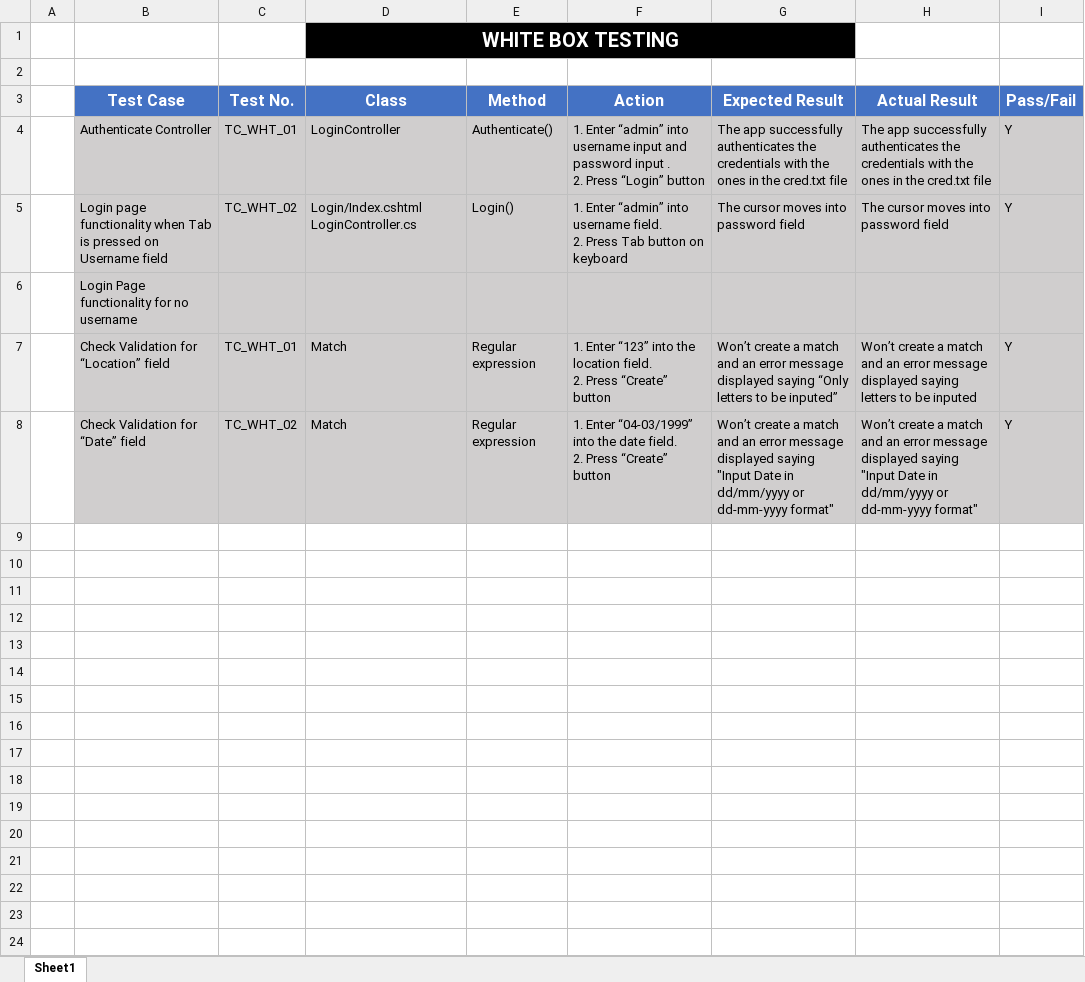
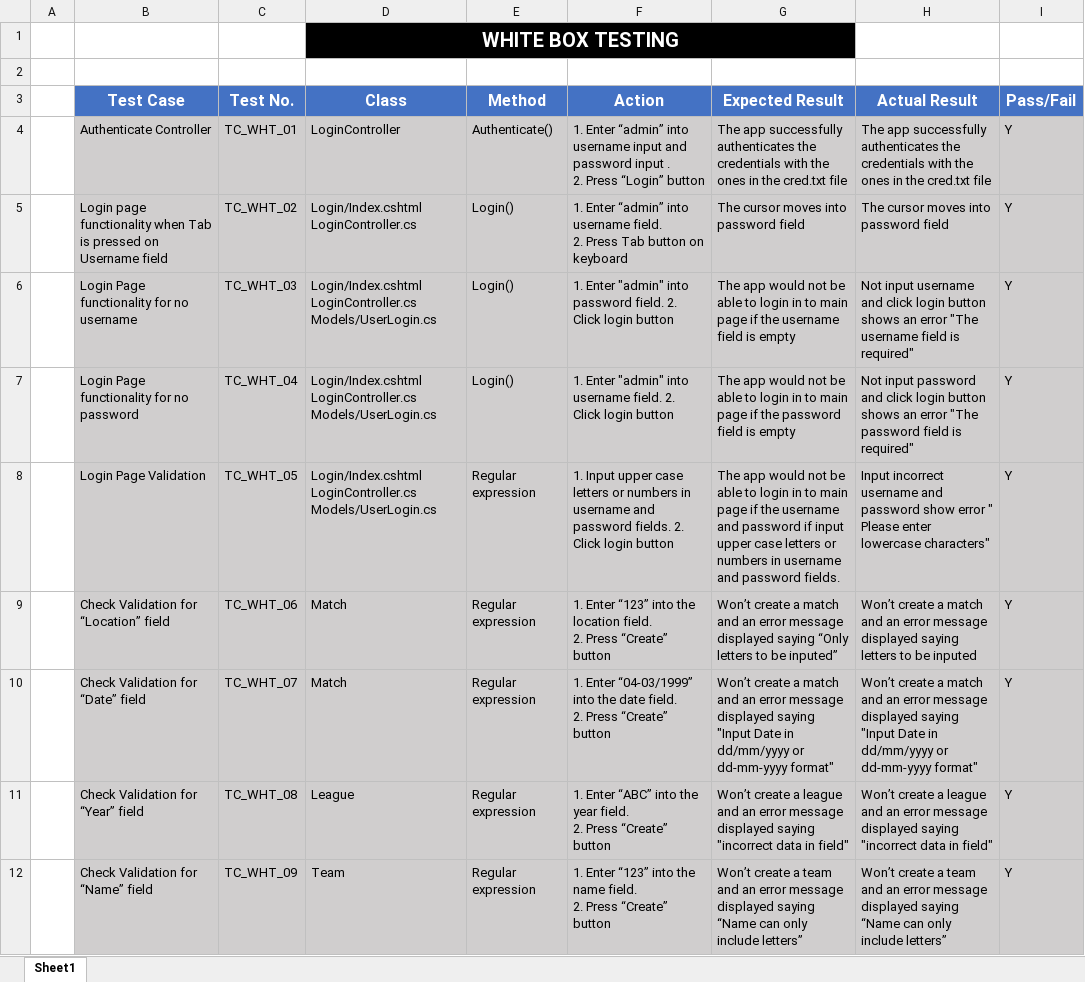
Before and after one commit to danielhwks/SD6503_FootballManagerProject, an Excel workbook: WhiteBoxTesting.xlsx, sheet Sheet1, drawn as a sheet; only a part is shown; values as stored, in another font and other column widths than the file's, no borders; removed rows and columns are numbered as before the commit, all else as after; ↵ is a line break in a cell; the diff covers the shown part only; the diff names each change by its address in the sheet, - before the commit and + after, or states it on an @@ line.

Commit message:
white

```diff
--- a/WhiteBoxTesting.xlsx (sheet Sheet1)
+++ b/WhiteBoxTesting.xlsx (sheet Sheet1)
-row 6:  | Login Page functionality for no username
+row 6:  | Login Page functionality for no username | TC_WHT_03 | Login/Index.cshtml ↵ LoginController.cs Models/UserLogin.cs | Login() | 1. Enter "admin" into password field. 2. Click login button | The app would not be able to login in to main page if the username field is empty | Not input username and click login button shows an error "The username field is required" | Y
+row 7:  | Login Page functionality for no password | TC_WHT_04 | Login/Index.cshtml ↵ LoginController.cs Models/UserLogin.cs | Login() | 1. Enter "admin" into username field. 2. Click login button | The app would not be able to login in to main page if the password field is empty | Not input password and click login button shows an error "The password field is required" | Y
+row 8:  | Login Page Validation | TC_WHT_05 | Login/Index.cshtml ↵ LoginController.cs Models/UserLogin.cs | Regular expression | 1. Input upper case letters or numbers in username and password fields. 2. Click login button | The app would not be able to login in to main page if the username and password if input upper case letters or numbers in username and password fields. | Input incorrect username and password show error " Please enter lowercase characters" | Y
-C9 (Test No.): TC_WHT_01
+C9 (Test No.): TC_WHT_06
-C10 (Test No.): TC_WHT_02
+C10 (Test No.): TC_WHT_07
+row 11:  | Check Validation for “Year” field | TC_WHT_08 | League | Regular expression | 1. Enter “ABC” into the year field. ↵ 2. Press “Create” button | Won’t create a league and an error message displayed saying "incorrect data in field" | Won’t create a league and an error message displayed saying "incorrect data in field" | Y
+row 12:  | Check Validation for “Name” field | TC_WHT_09 | Team | Regular expression | 1. Enter “123” into the name field. ↵ 2. Press “Create” button | Won’t create a team and an error message displayed saying “Name can only include letters” | Won’t create a team and an error message displayed saying “Name can only include letters” | Y
```
Also changed, not shown: 7 added rows elsewhere in this sheet.
